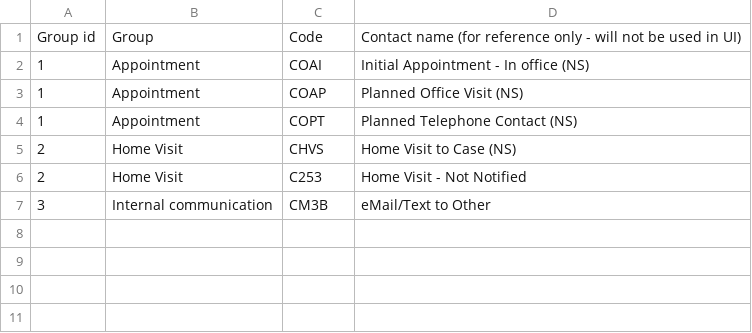
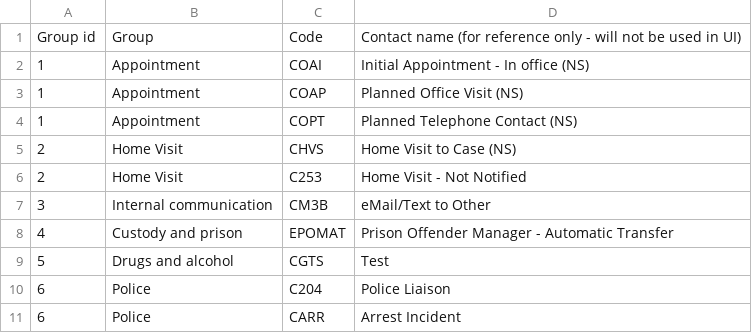
Before and after one commit to ministryofjustice/make-recall-decision-api, a CSV file: src/main/resources/csv/contact-groups.csv, drawn as a sheet.

Commit message:
Add extra contact type group mappings to CSV

```diff
--- a/src/main/resources/csv/contact-groups.csv
+++ b/src/main/resources/csv/contact-groups.csv
@@ -7 +7,5 @@ Group id,Group,Code,Contact name (for reference only - will not be used in UI)
 3,Internal communication,CM3B,eMail/Text to Other
+4,Custody and prison,EPOMAT,Prison Offender Manager - Automatic Transfer
+5,Drugs and alcohol,CGTS,Test
+6,Police,C204,Police Liaison
+6,Police,CARR,Arrest Incident
```
